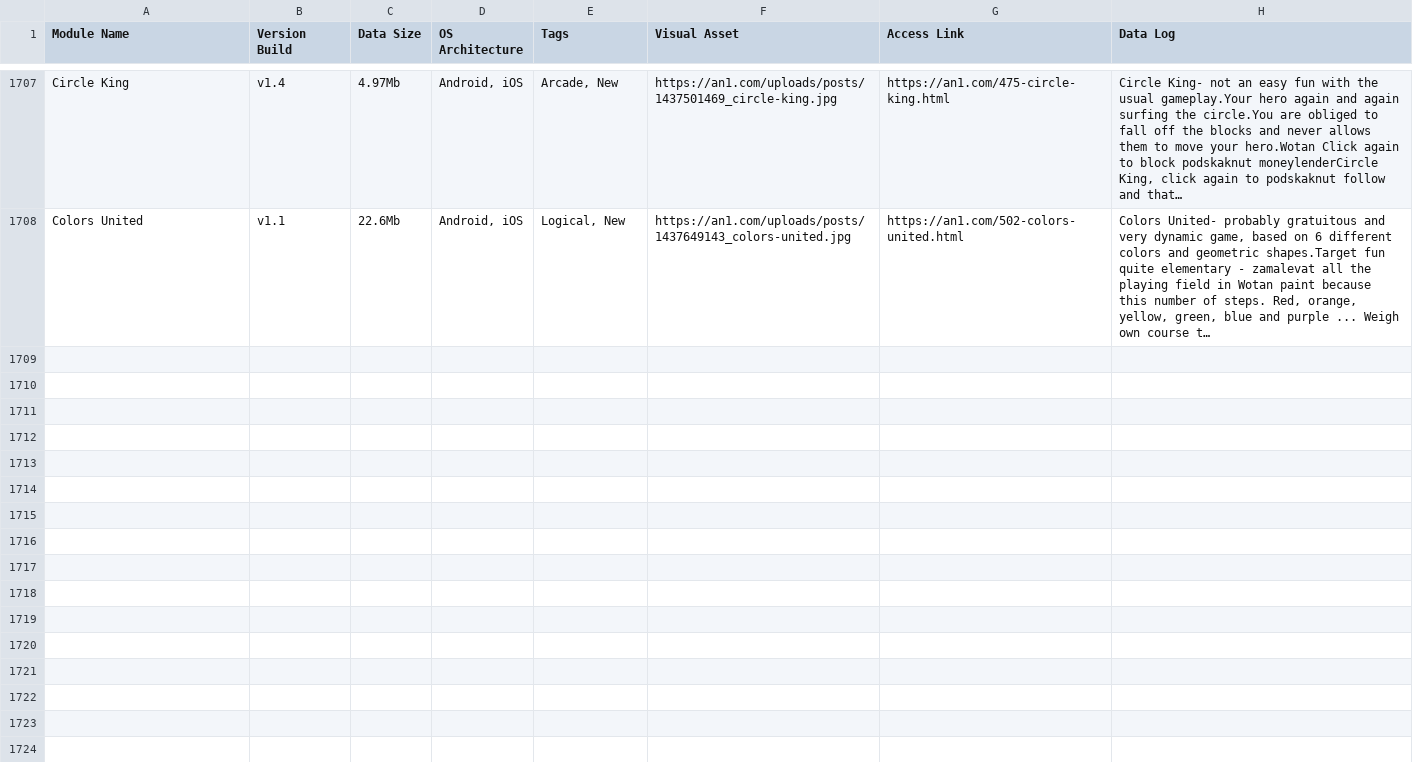
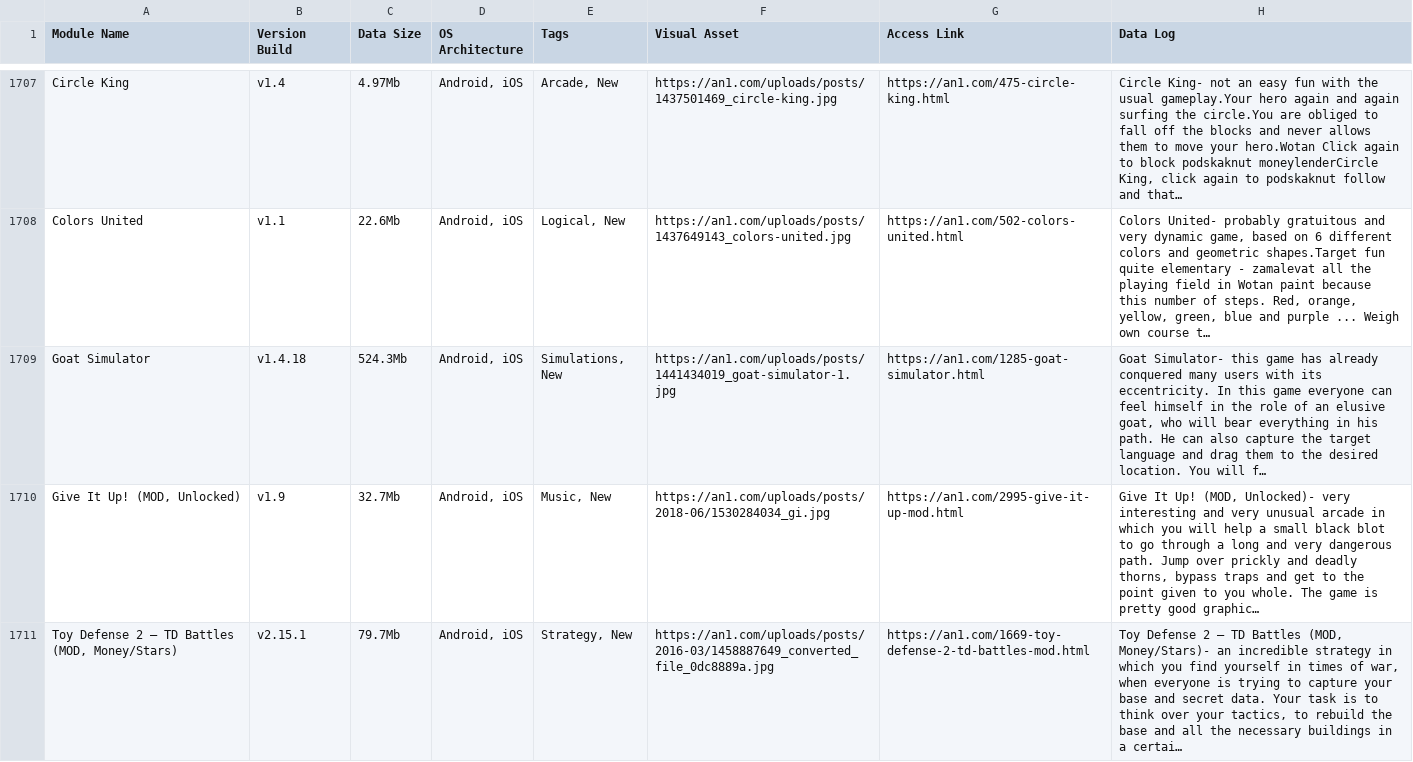
Before and after one commit to F1r0s/nexusgames, a CSV file: fallback_games.csv, drawn as a sheet; only a part is shown, gaps mark what is left out; the diff covers the shown part only; the diff names each change by its address in the sheet, - before the commit and + after, or states it on an @@ line.

```diff
--- a/fallback_games.csv
+++ b/fallback_games.csv
+row 1709: Goat Simulator | v1.4.18 | 524.3Mb | Android, iOS | Simulations, New | https://an1.com/uploads/posts/1441434019_goat-simulator-1.jpg | https://an1.com/1285-goat-simulator.html | Goat Simulator- this game has already conquered many users with its eccentricity. In this game everyone can feel himself in the role of an elusive goat, who will bear everything in his path. He can also capture the target language and drag them to the desired location. You will f…
+row 1710: Give It Up! (MOD, Unlocked) | v1.9 | 32.7Mb | Android, iOS | Music, New | https://an1.com/uploads/posts/2018-06/1530284034_gi.jpg | https://an1.com/2995-give-it-up-mod.html | Give It Up! (MOD, Unlocked)- very interesting and very unusual arcade in which you will help a small black blot to go through a long and very dangerous path. Jump over prickly and deadly thorns, bypass traps and get to the point given to you whole. The game is pretty good graphic…
+row 1711: Toy Defense 2 — TD Battles (MOD, Money/Stars) | v2.15.1 | 79.7Mb | Android, iOS | Strategy, New | https://an1.com/uploads/posts/2016-03/1458887649_converted_file_0dc8889a.jpg | https://an1.com/1669-toy-defense-2-td-battles-mod.html | Toy Defense 2 — TD Battles (MOD, Money/Stars)- an incredible strategy in which you find yourself in times of war, when everyone is trying to capture your base and secret data. Your task is to think over your tactics, to rebuild the base and all the necessary buildings in a certai…
```
Also changed, not shown: 2 added rows elsewhere in this file, 1 other file.
